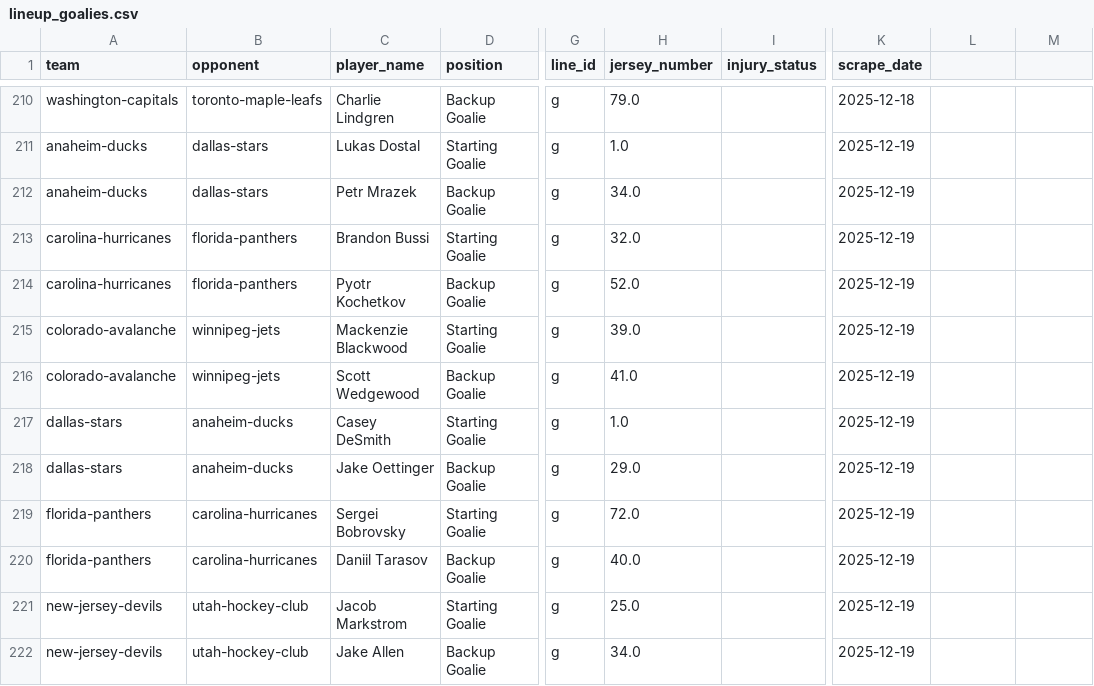
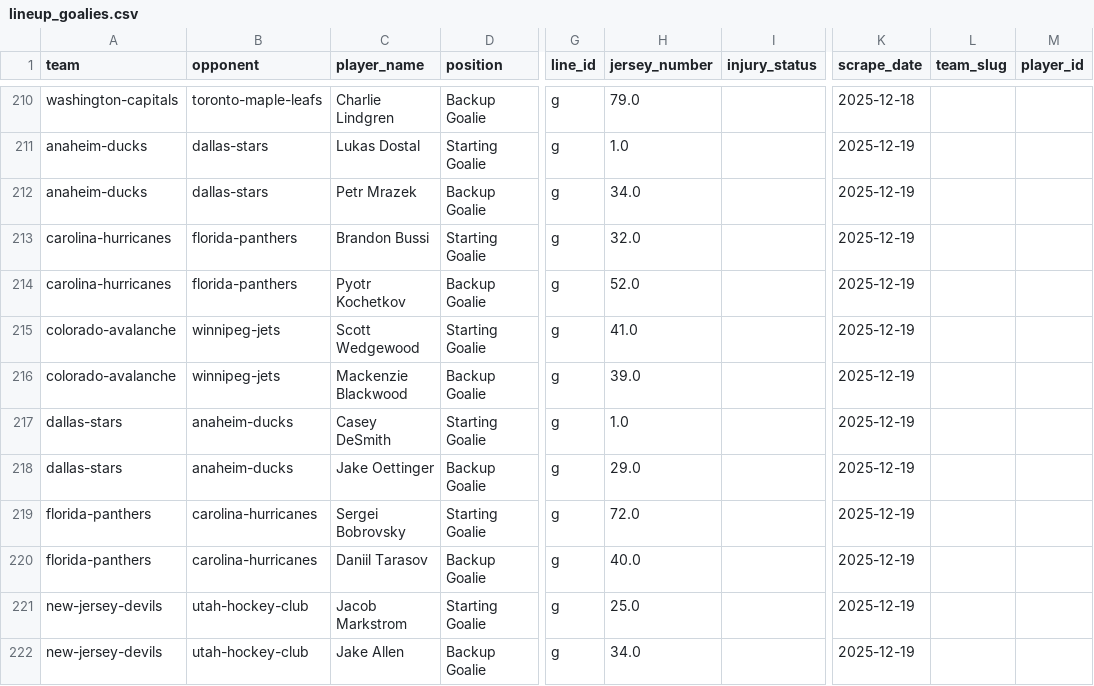
Before and after one commit to naustin1117/oddsAnalyzer, a CSV file: data/lineup_goalies.csv, drawn as a sheet; only a part is shown, gaps mark what is left out; the diff names each change by its address in the sheet, - before the commit and + after, or states it on an @@ line.

```diff
--- a/data/lineup_goalies.csv
+++ b/data/lineup_goalies.csv
-L1: (empty)
+L1: team_slug
-M1: (empty)
+M1: player_id
-C215 (player_name): Mackenzie Blackwood
+C215 (player_name): Scott Wedgewood
-H215 (jersey_number): 39.0
+H215 (jersey_number): 41.0
-C216 (player_name): Scott Wedgewood
+C216 (player_name): Mackenzie Blackwood
-H216 (jersey_number): 41.0
+H216 (jersey_number): 39.0
```
Also changed, not shown: data/lineup_injuries.csv, 8 other files.
